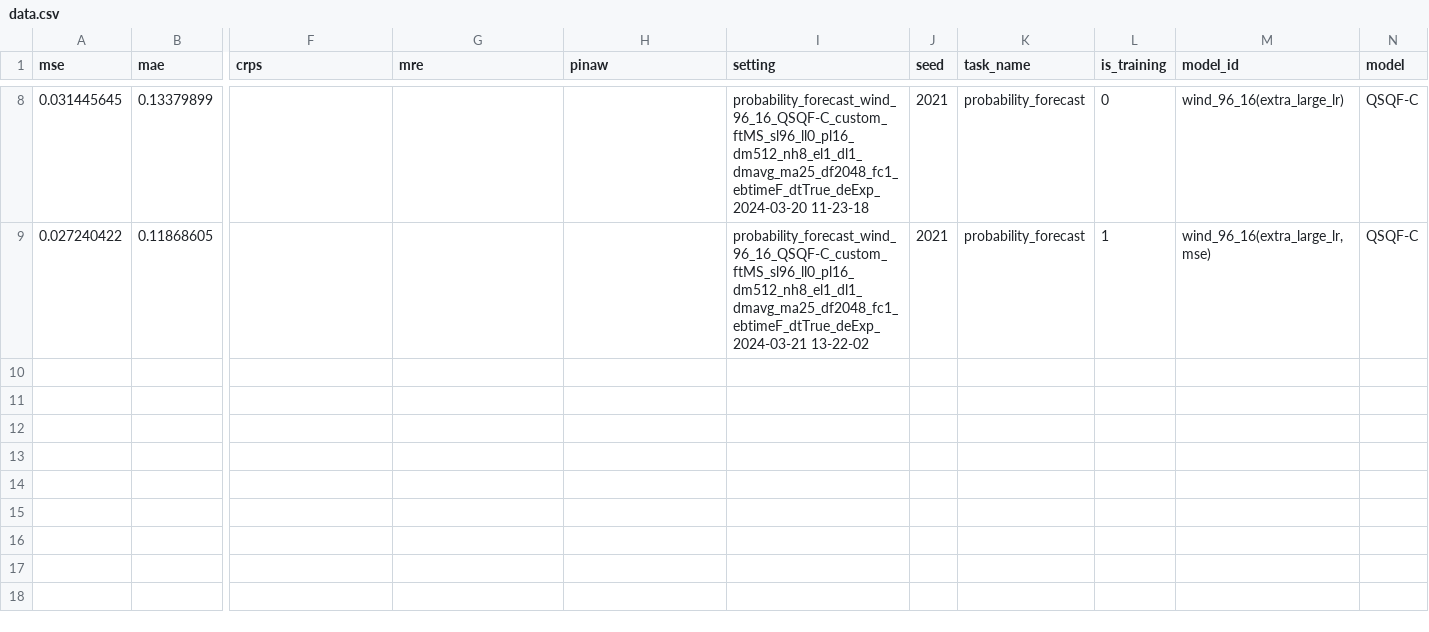
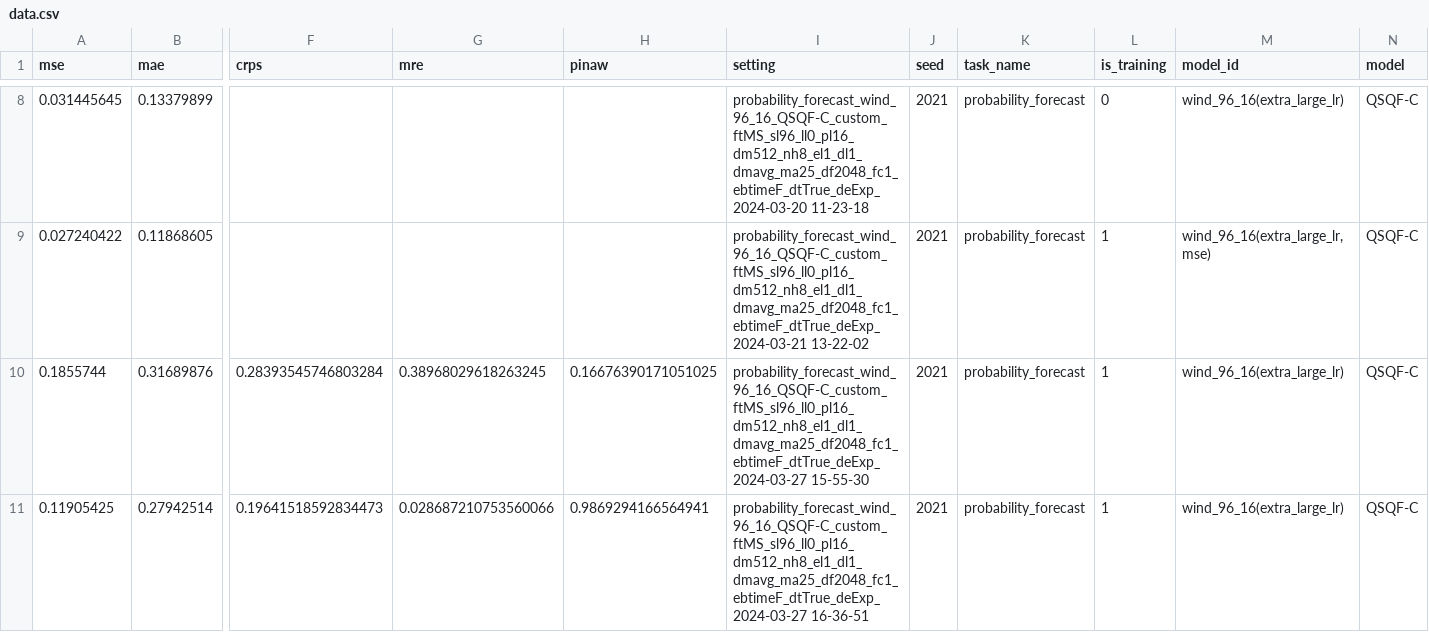
Before and after one commit to Jack251970/Time-Series-Library, a CSV file: data/probability_forecast/data.csv, drawn as a sheet; only a part is shown, gaps mark what is left out; rows hold the shown columns only; the diff names each change by its address in the sheet, - before the commit and + after, or states it on an @@ line.

```diff
--- a/data/probability_forecast/data.csv
+++ b/data/probability_forecast/data.csv
+row 10: 0.1855744 | 0.31689876 | 0.28393545746803284 | 0.38968029618263245 | 0.16676390171051025 | probability_forecast_wind_96_16_QSQF-C_custom_ftMS_sl96_ll0_pl16_dm512_nh8_el1_dl1_dmavg_ma25_df2048_fc1_ebtimeF_dtTrue_deExp_2024-03-27 15-55-30 | 2021 | probability_forecast | 1 | wind_96_16(extra_large_lr) | QSQF-C
+row 11: 0.11905425 | 0.27942514 | 0.19641518592834473 | 0.028687210753560066 | 0.9869294166564941 | probability_forecast_wind_96_16_QSQF-C_custom_ftMS_sl96_ll0_pl16_dm512_nh8_el1_dl1_dmavg_ma25_df2048_fc1_ebtimeF_dtTrue_deExp_2024-03-27 16-36-51 | 2021 | probability_forecast | 1 | wind_96_16(extra_large_lr) | QSQF-C
```
Also changed, not shown: 1 other file.
